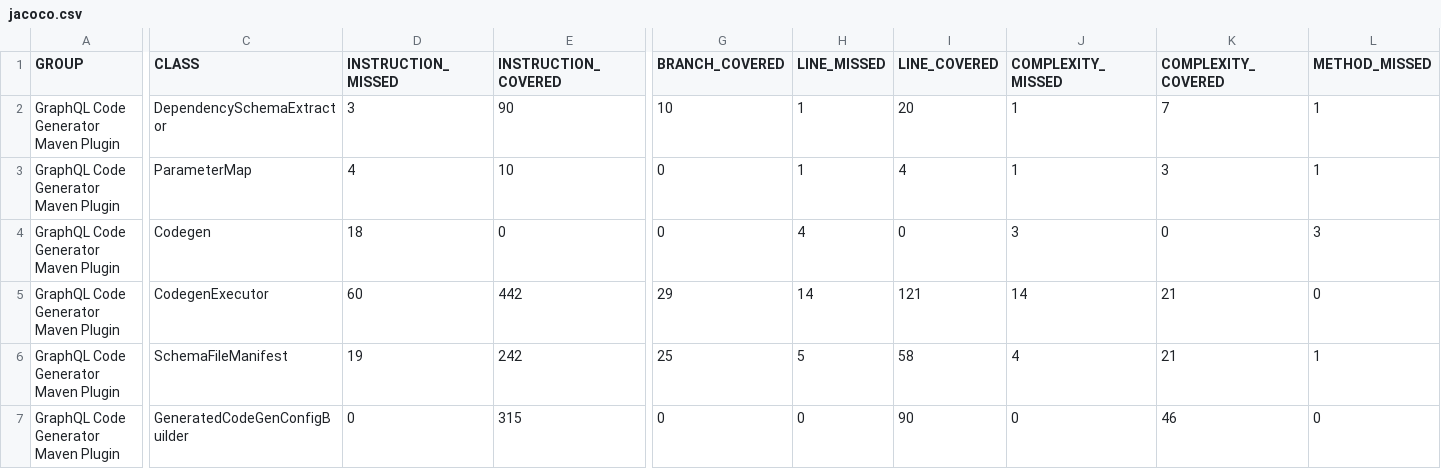
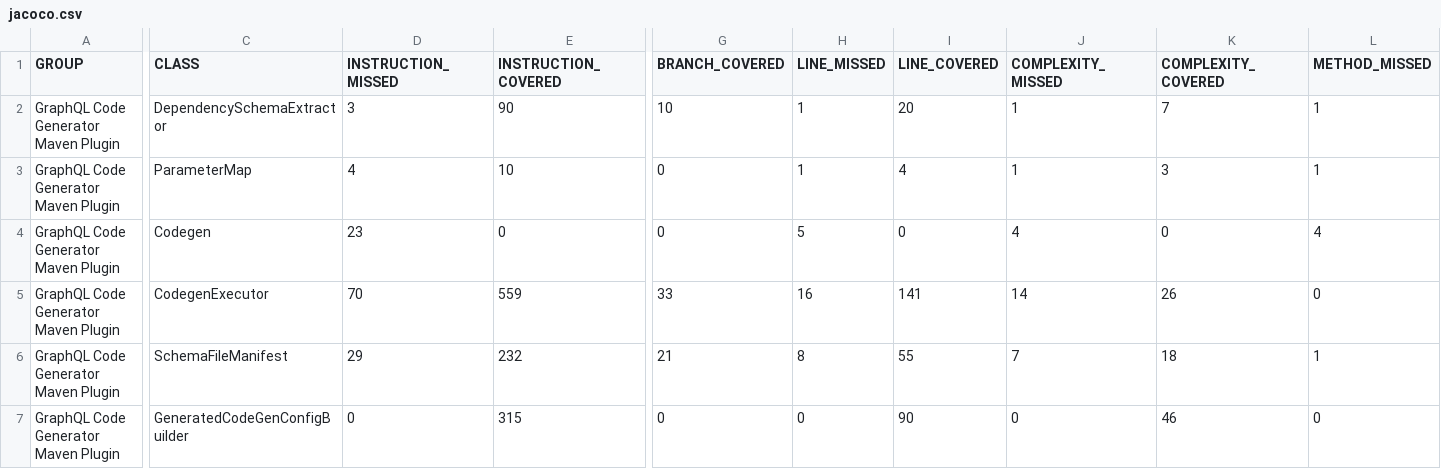
Before and after one commit to deweyjose/graphqlcodegen, a CSV file: jacoco.csv, drawn as a sheet; only a part is shown, gaps mark what is left out; the diff covers the shown part only; the diff names each change by its address in the sheet, - before the commit and + after, or states it on an @@ line.

```diff
--- a/jacoco.csv
+++ b/jacoco.csv
-D4 (INSTRUCTION_MISSED): 18
+D4 (INSTRUCTION_MISSED): 23
-H4 (LINE_MISSED): 4
+H4 (LINE_MISSED): 5
-J4 (COMPLEXITY_MISSED): 3
+J4 (COMPLEXITY_MISSED): 4
-L4 (METHOD_MISSED): 3
+L4 (METHOD_MISSED): 4
-D5 (INSTRUCTION_MISSED): 60
+D5 (INSTRUCTION_MISSED): 70
-E5 (INSTRUCTION_COVERED): 442
+E5 (INSTRUCTION_COVERED): 559
-G5 (BRANCH_COVERED): 29
+G5 (BRANCH_COVERED): 33
-H5 (LINE_MISSED): 14
+H5 (LINE_MISSED): 16
-I5 (LINE_COVERED): 121
+I5 (LINE_COVERED): 141
-K5 (COMPLEXITY_COVERED): 21
+K5 (COMPLEXITY_COVERED): 26
-D6 (INSTRUCTION_MISSED): 19
+D6 (INSTRUCTION_MISSED): 29
-E6 (INSTRUCTION_COVERED): 242
+E6 (INSTRUCTION_COVERED): 232
-G6 (BRANCH_COVERED): 25
+G6 (BRANCH_COVERED): 21
-H6 (LINE_MISSED): 5
+H6 (LINE_MISSED): 8
-I6 (LINE_COVERED): 58
+I6 (LINE_COVERED): 55
-J6 (COMPLEXITY_MISSED): 4
+J6 (COMPLEXITY_MISSED): 7
-K6 (COMPLEXITY_COVERED): 21
+K6 (COMPLEXITY_COVERED): 18
```
Also changed, not shown: 2 edited cells elsewhere in this file, 11 other files.
